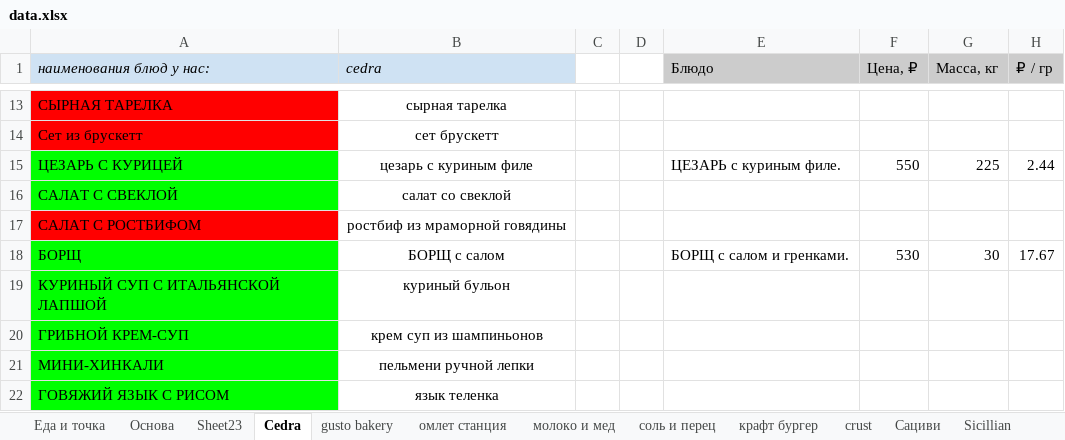
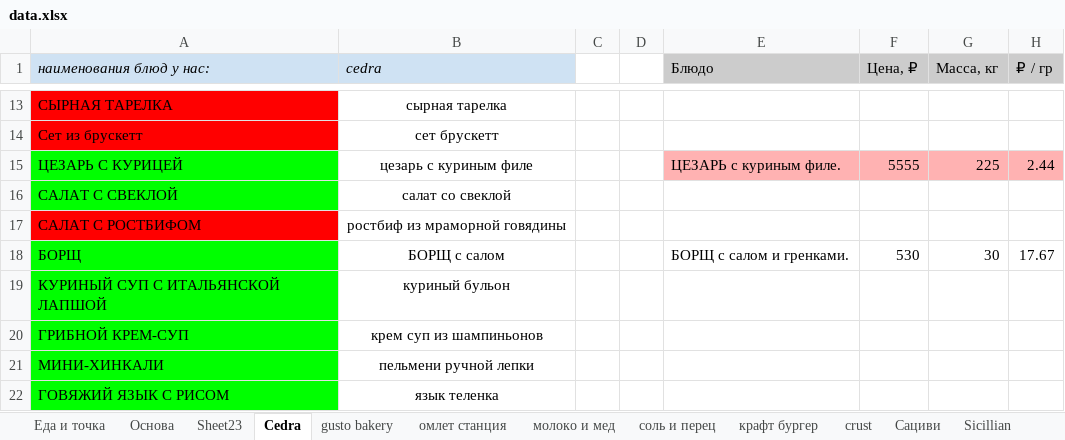
Before and after one commit to lswaggeringl/parsing, an Excel workbook: data.xlsx, sheet Cedra, drawn as a sheet; only a part is shown, gaps mark what is left out; values as stored, in another font and other column widths than the file's, no borders; charts and pictures not drawn; the diff names each change by its address in the sheet, - before the commit and + after, or states it on an @@ line.

```diff
--- a/data.xlsx (sheet Cedra)
+++ b/data.xlsx (sheet Cedra)
-E15:H15 fill: none
+E15:H15 fill: #FFB2B2
-F15 (Цена, ₽): 550
+F15 (Цена, ₽): 5555
```
Also changed, not shown: sheet Tbilissimo, sheet Токио, sheet gusto bakery.
